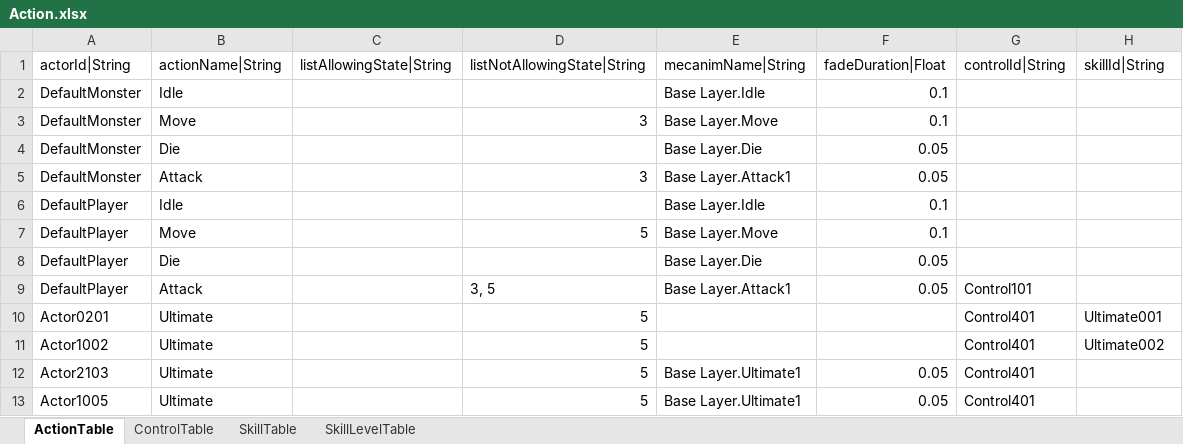
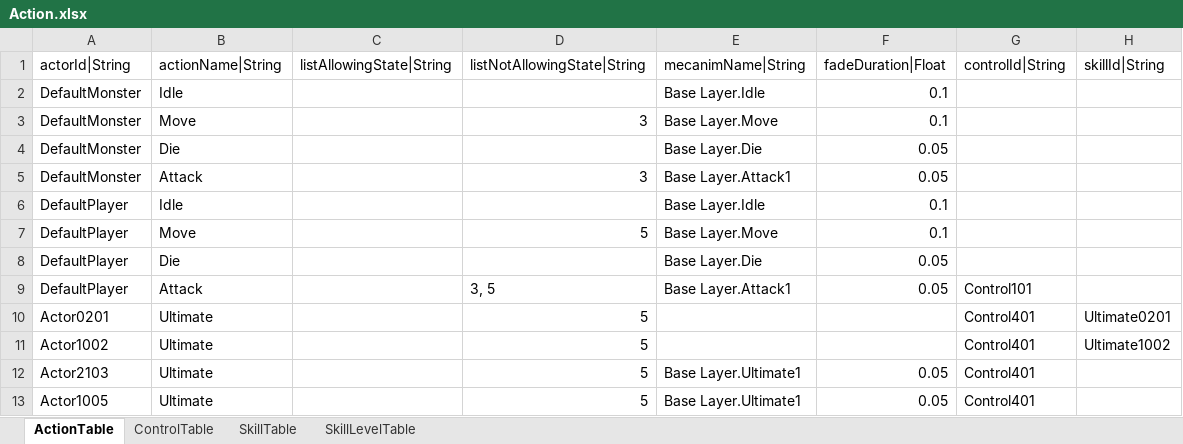
Before and after one commit to hayannal/ProjectNoname, an Excel workbook: Excel/Action.xlsx, sheet ActionTable, drawn as a sheet; values as stored, in another font and other column widths than the file's, no borders; the diff names each change by its address in the sheet, - before the commit and + after, or states it on an @@ line.

```diff
--- a/Excel/Action.xlsx (sheet ActionTable)
+++ b/Excel/Action.xlsx (sheet ActionTable)
-H10 (skillId|String): Ultimate001
+H10 (skillId|String): Ultimate0201
-H11 (skillId|String): Ultimate002
+H11 (skillId|String): Ultimate1002
```
Also changed, not shown: sheet SkillTable, 3 other files.
